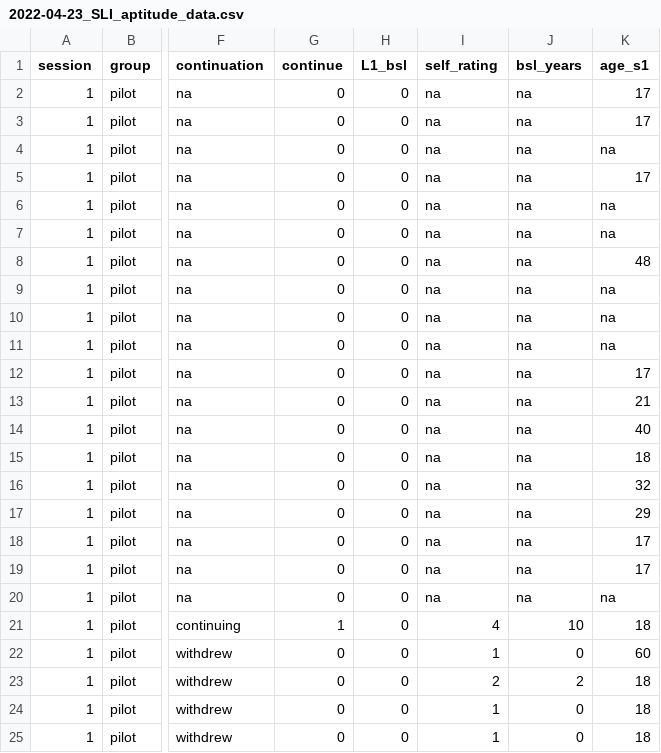
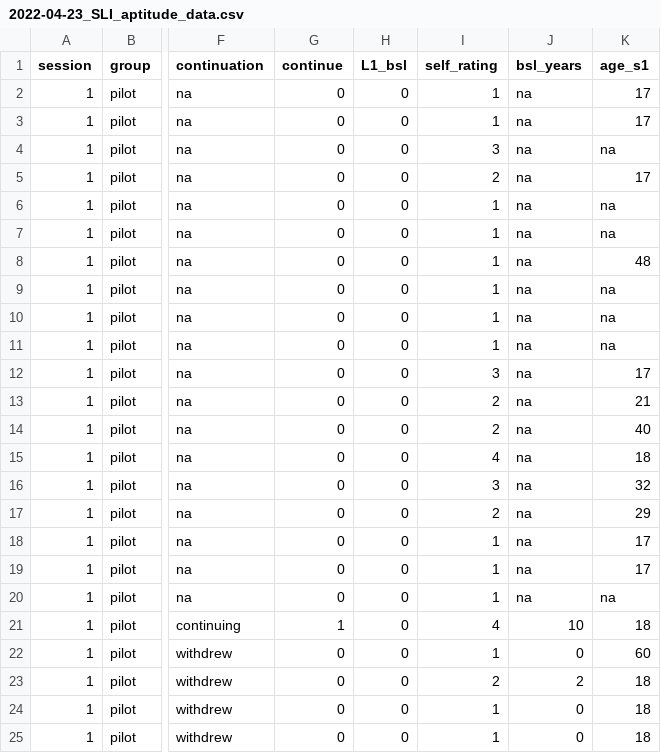
Before and after one commit to freyawatkins/sli-aptitude, a CSV file: data/2022-04-23_SLI_aptitude_data.csv, drawn as a sheet; only a part is shown, gaps mark what is left out; the diff names each change by its address in the sheet, - before the commit and + after, or states it on an @@ line.

```diff
--- a/data/2022-04-23_SLI_aptitude_data.csv
+++ b/data/2022-04-23_SLI_aptitude_data.csv
-I2:I3 (self_rating): na
+I2:I3 (self_rating): 1
-I4 (self_rating): na
+I4 (self_rating): 3
-I5 (self_rating): na
+I5 (self_rating): 2
-I6:I11 (self_rating): na
+I6:I11 (self_rating): 1
-I12 (self_rating): na
+I12 (self_rating): 3
-I13:I14 (self_rating): na
+I13:I14 (self_rating): 2
-I15 (self_rating): na
+I15 (self_rating): 4
-I16 (self_rating): na
+I16 (self_rating): 3
-I17 (self_rating): na
+I17 (self_rating): 2
-I18:I20 (self_rating): na
+I18:I20 (self_rating): 1
```
Also changed, not shown: 23 other files.
